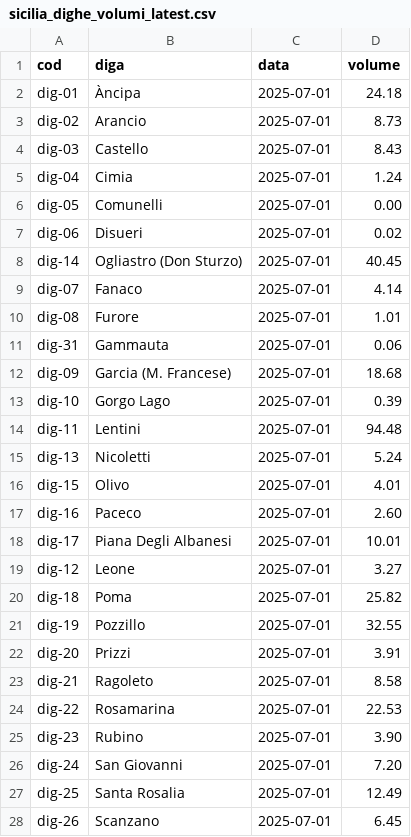
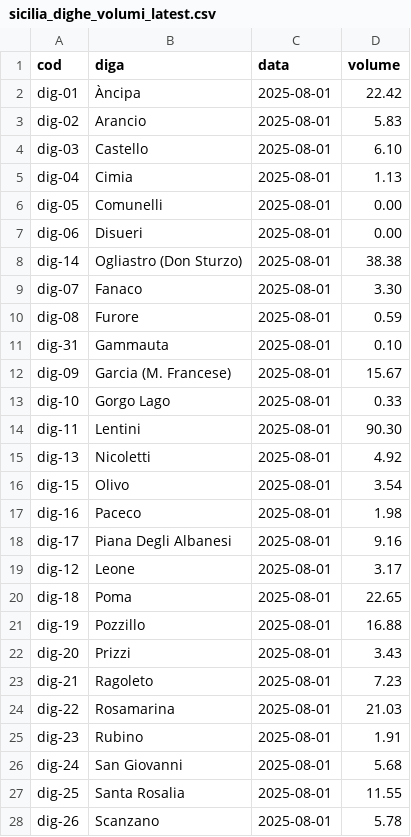
Before and after one commit to opendatasicilia/emergenza-idrica-sicilia, a CSV file: risorse/sicilia_dighe_volumi_latest.csv, drawn as a sheet; only a part is shown; the diff covers the shown part only.

```diff
--- a/risorse/sicilia_dighe_volumi_latest.csv
+++ b/risorse/sicilia_dighe_volumi_latest.csv
@@ -1,28 +1,28 @@
 cod,diga,data,volume
-dig-01,Àncipa,2025-07-01,24.18
-dig-02,Arancio,2025-07-01,8.73
-dig-03,Castello,2025-07-01,8.43
-dig-04,Cimia,2025-07-01,1.24
-dig-05,Comunelli,2025-07-01,0.00
-dig-06,Disueri,2025-07-01,0.02
-dig-14,Ogliastro (Don Sturzo),2025-07-01,40.45
-dig-07,Fanaco,2025-07-01,4.14
-dig-08,Furore,2025-07-01,1.01
-dig-31,Gammauta,2025-07-01,0.06
-dig-09,Garcia (M. Francese),2025-07-01,18.68
-dig-10,Gorgo Lago,2025-07-01,0.39
-dig-11,Lentini,2025-07-01,94.48
-dig-13,Nicoletti,2025-07-01,5.24
-dig-15,Olivo,2025-07-01,4.01
-dig-16,Paceco,2025-07-01,2.60
-dig-17,Piana Degli Albanesi,2025-07-01,10.01
-dig-12,Leone,2025-07-01,3.27
-dig-18,Poma,2025-07-01,25.82
-dig-19,Pozzillo,2025-07-01,32.55
-dig-20,Prizzi,2025-07-01,3.91
-dig-21,Ragoleto,2025-07-01,8.58
-dig-22,Rosamarina,2025-07-01,22.53
-dig-23,Rubino,2025-07-01,3.90
-dig-24,San Giovanni,2025-07-01,7.20
-dig-25,Santa Rosalia,2025-07-01,12.49
-dig-26,Scanzano,2025-07-01,6.45
+dig-01,Àncipa,2025-08-01,22.42
+dig-02,Arancio,2025-08-01,5.83
+dig-03,Castello,2025-08-01,6.10
+dig-04,Cimia,2025-08-01,1.13
+dig-05,Comunelli,2025-08-01,0.00
+dig-06,Disueri,2025-08-01,0.00
+dig-14,Ogliastro (Don Sturzo),2025-08-01,38.38
+dig-07,Fanaco,2025-08-01,3.30
+dig-08,Furore,2025-08-01,0.59
+dig-31,Gammauta,2025-08-01,0.10
+dig-09,Garcia (M. Francese),2025-08-01,15.67
+dig-10,Gorgo Lago,2025-08-01,0.33
+dig-11,Lentini,2025-08-01,90.30
+dig-13,Nicoletti,2025-08-01,4.92
+dig-15,Olivo,2025-08-01,3.54
+dig-16,Paceco,2025-08-01,1.98
+dig-17,Piana Degli Albanesi,2025-08-01,9.16
+dig-12,Leone,2025-08-01,3.17
+dig-18,Poma,2025-08-01,22.65
+dig-19,Pozzillo,2025-08-01,16.88
+dig-20,Prizzi,2025-08-01,3.43
+dig-21,Ragoleto,2025-08-01,7.23
+dig-22,Rosamarina,2025-08-01,21.03
+dig-23,Rubino,2025-08-01,1.91
+dig-24,San Giovanni,2025-08-01,5.68
+dig-25,Santa Rosalia,2025-08-01,11.55
+dig-26,Scanzano,2025-08-01,5.78
```
Also changed, not shown: 6 edited cells elsewhere in this file, risorse/sicilia_dighe_volumi.csv, 4 other files.
